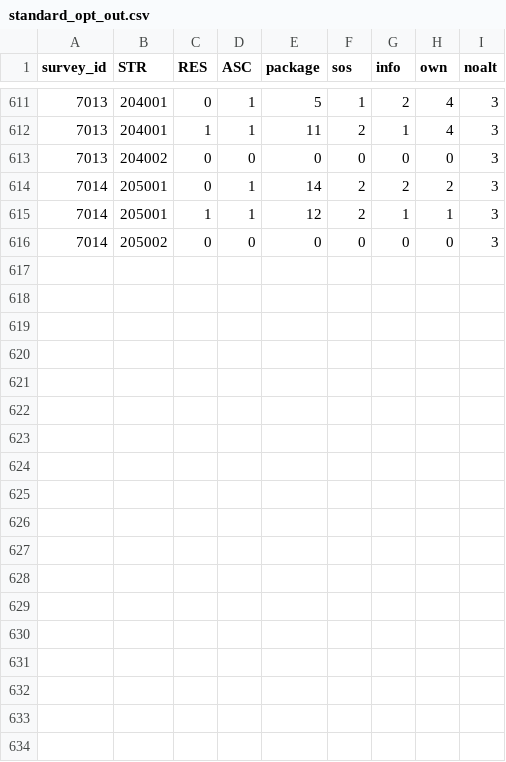
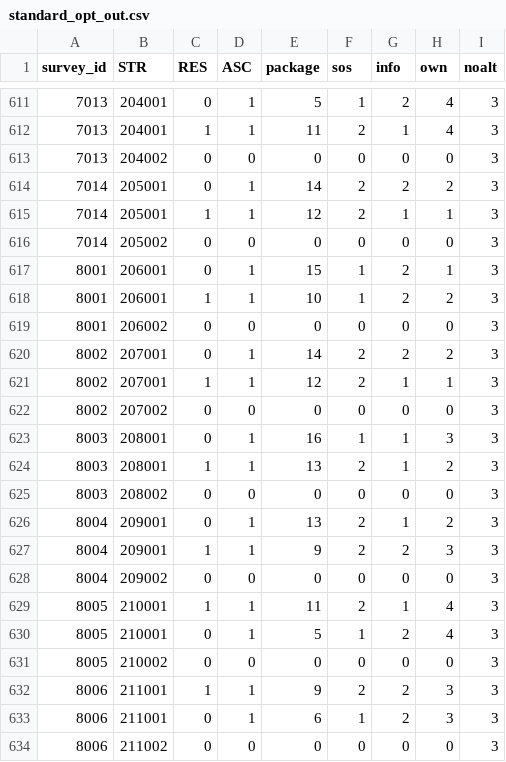
Before and after one commit to Panga-Watch/DRCE-Analysis, a CSV file: int/standard_opt_out.csv, drawn as a sheet; only a part is shown, gaps mark what is left out; the diff names each change by its address in the sheet, - before the commit and + after, or states it on an @@ line.

Commit message:
updated subsets to include recent data

```diff
--- a/int/standard_opt_out.csv
+++ b/int/standard_opt_out.csv
+row 617: 8001 | 206001 | 0 | 1 | 15 | 1 | 2 | 1 | 3
+row 618: 8001 | 206001 | 1 | 1 | 10 | 1 | 2 | 2 | 3
+row 619: 8001 | 206002 | 0 | 0 | 0 | 0 | 0 | 0 | 3
+row 620: 8002 | 207001 | 0 | 1 | 14 | 2 | 2 | 2 | 3
+row 621: 8002 | 207001 | 1 | 1 | 12 | 2 | 1 | 1 | 3
+row 622: 8002 | 207002 | 0 | 0 | 0 | 0 | 0 | 0 | 3
+row 623: 8003 | 208001 | 0 | 1 | 16 | 1 | 1 | 3 | 3
+row 624: 8003 | 208001 | 1 | 1 | 13 | 2 | 1 | 2 | 3
+row 625: 8003 | 208002 | 0 | 0 | 0 | 0 | 0 | 0 | 3
+row 626: 8004 | 209001 | 0 | 1 | 13 | 2 | 1 | 2 | 3
+row 627: 8004 | 209001 | 1 | 1 | 9 | 2 | 2 | 3 | 3
+row 628: 8004 | 209002 | 0 | 0 | 0 | 0 | 0 | 0 | 3
+row 629: 8005 | 210001 | 1 | 1 | 11 | 2 | 1 | 4 | 3
+row 630: 8005 | 210001 | 0 | 1 | 5 | 1 | 2 | 4 | 3
+row 631: 8005 | 210002 | 0 | 0 | 0 | 0 | 0 | 0 | 3
+row 632: 8006 | 211001 | 1 | 1 | 9 | 2 | 2 | 3 | 3
+row 633: 8006 | 211001 | 0 | 1 | 6 | 1 | 2 | 3 | 3
+row 634: 8006 | 211002 | 0 | 0 | 0 | 0 | 0 | 0 | 3
```
Also changed, not shown: int/pooled_data.csv, int/unforced_data.csv.
